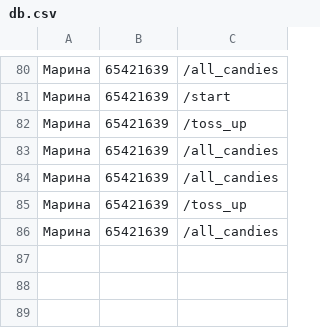
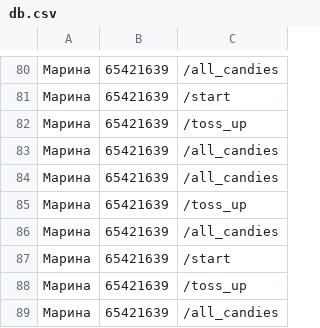
Before and after one commit to GaiMarina/GB_Python, a CSV file: Python_HomeWorks/9_HomeWork/db.csv, drawn as a sheet; only a part is shown, gaps mark what is left out; the diff names each change by its address in the sheet, - before the commit and + after, or states it on an @@ line.

Commit message:
9 HomeWork

```diff
--- a/Python_HomeWorks/9_HomeWork/db.csv
+++ b/Python_HomeWorks/9_HomeWork/db.csv
+row 87: Марина | 65421639 | /start
+row 88: Марина | 65421639 | /toss_up
+row 89: Марина | 65421639 | /all_candies
```
Also changed, not shown: 1 other file.
